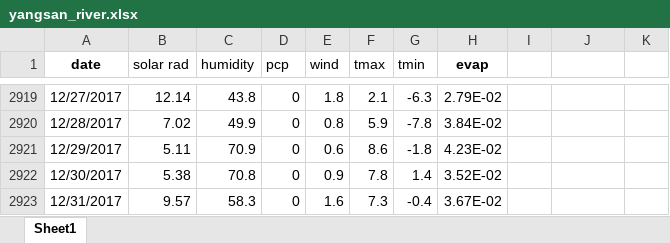
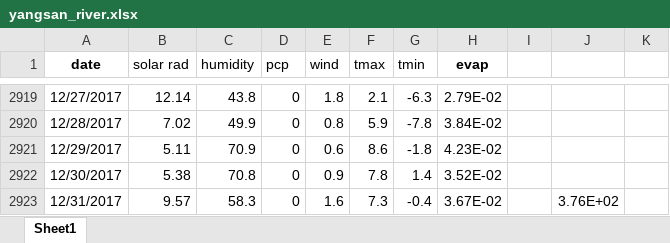
Before and after one commit to AtrCheema/ETUtil, an Excel workbook: data/yangsan_river.xlsx, sheet Sheet1, drawn as a sheet; only a part is shown, gaps mark what is left out; values as stored, in another font and other column widths than the file's, no borders; the diff names each change by its address in the sheet, - before the commit and + after, or states it on an @@ line.

```diff
--- a/data/yangsan_river.xlsx (sheet Sheet1)
+++ b/data/yangsan_river.xlsx (sheet Sheet1)
-J2923: (empty)
+J2923: 3.76E+02
```
Also changed, not shown: 21 other files.
